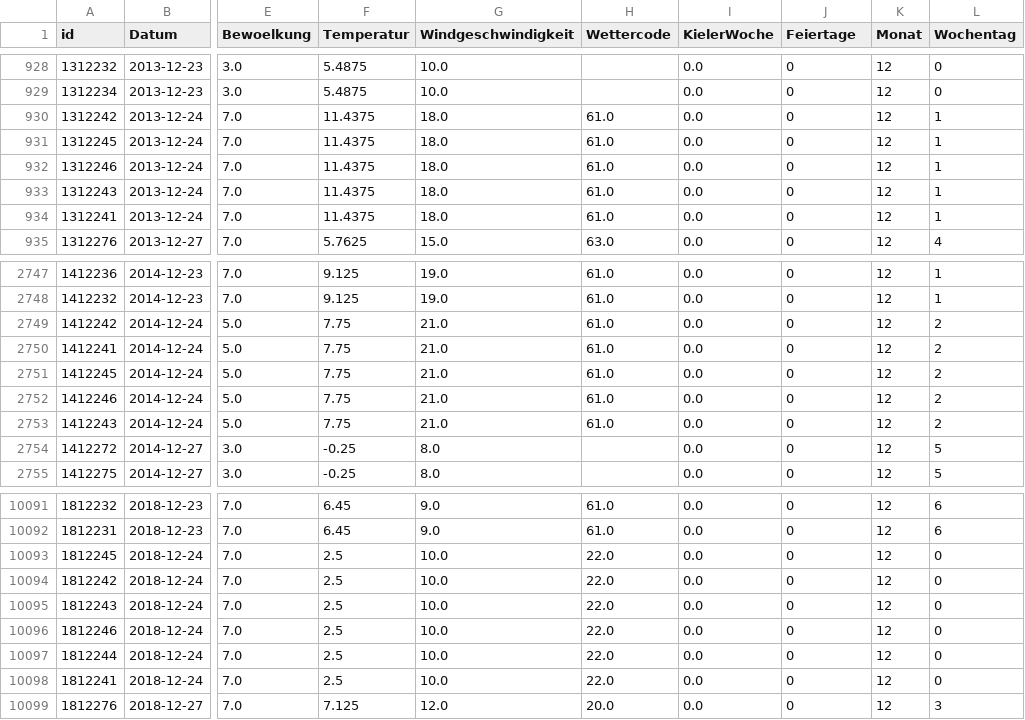
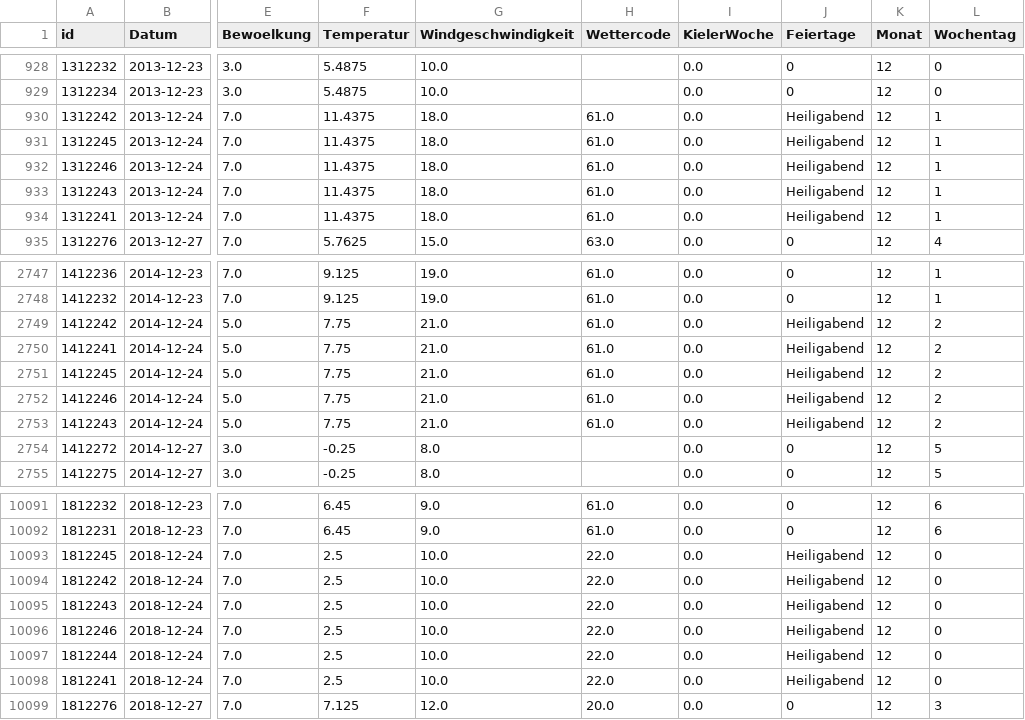
Before and after one commit to clarabri/bakery-sales-prediction, a CSV file: 0_DataPreparation/data/df_merged_new.csv, drawn as a sheet; only a part is shown, gaps mark what is left out; the diff covers the shown part only; the diff names each change by its address in the sheet, - before the commit and + after, or states it on an @@ line.

```diff
--- a/0_DataPreparation/data/df_merged_new.csv
+++ b/0_DataPreparation/data/df_merged_new.csv
-J930:J934 (Feiertage): 0
+J930:J934 (Feiertage): Heiligabend
-J2749:J2753 (Feiertage): 0
+J2749:J2753 (Feiertage): Heiligabend
-J10093:J10098 (Feiertage): 0
+J10093:J10098 (Feiertage): Heiligabend
```
Also changed, not shown: 45 edited cells elsewhere in this file, 0_DataPreparation/data/test_data.csv, 0_DataPreparation/data/validation_data.csv, 4 other files.
